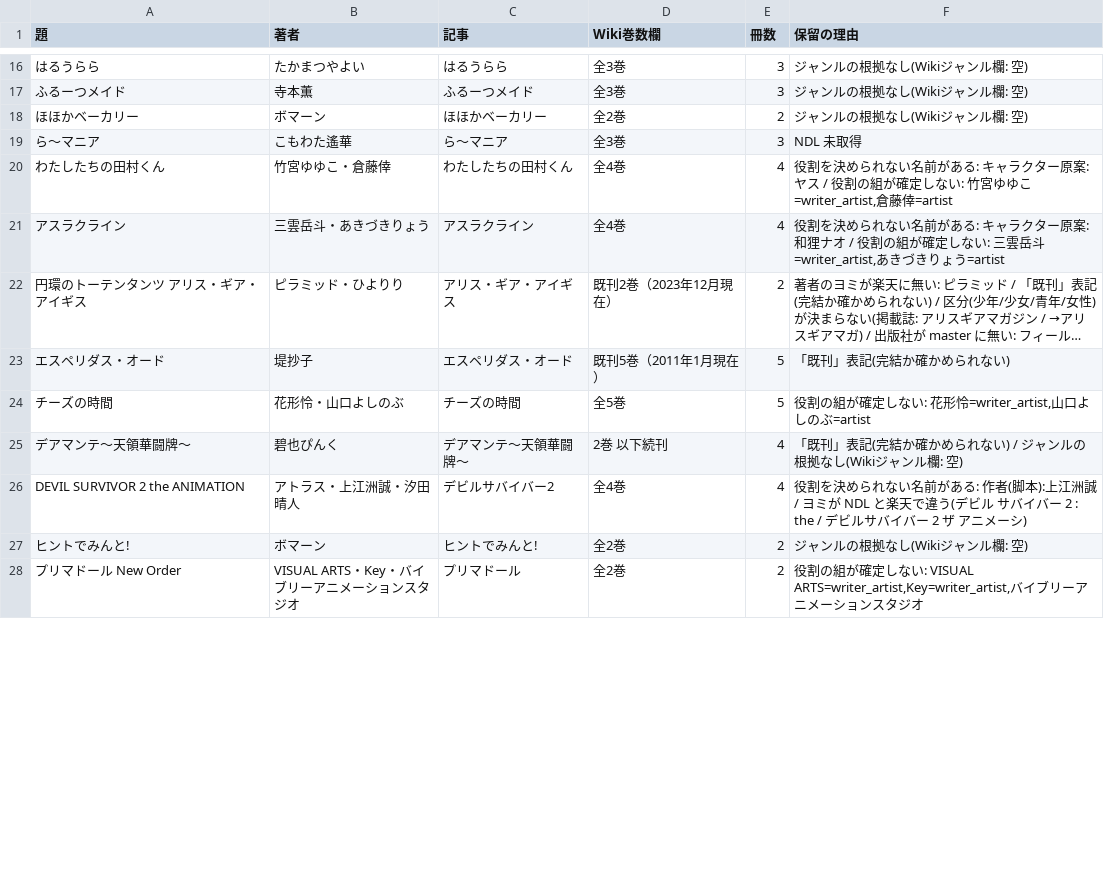
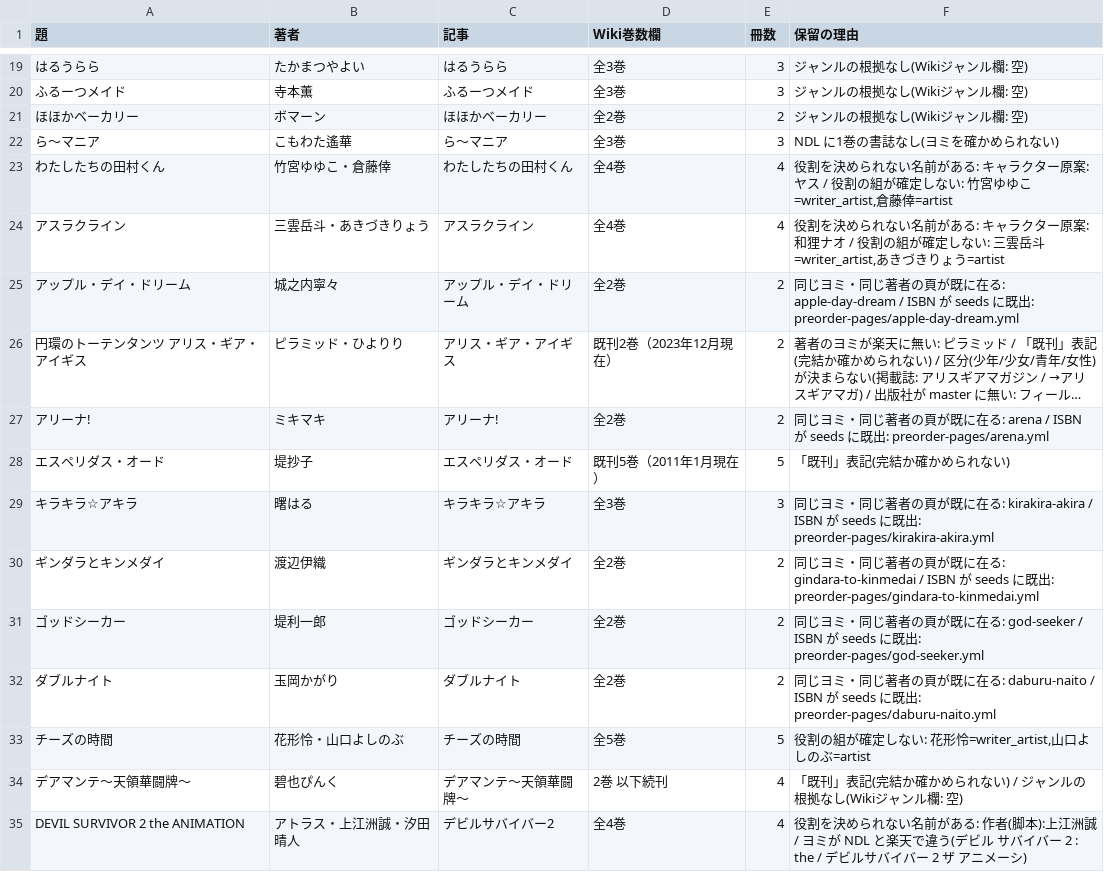
Before and after one commit to shuichi0725-cmyk/MANGAL, a TSV file: docs/production-diagnostics/wiki-nopage-hold.tsv, drawn as a sheet; only a part is shown, gaps mark what is left out; the shorter side is filled out with more unchanged rows; long unchanged cells end in …; addresses are those after the commit; the diff covers the shown part only; the diff names each change by its address in the sheet, - before the commit and + after, or states it on an @@ line.

```diff
--- a/docs/production-diagnostics/wiki-nopage-hold.tsv
+++ b/docs/production-diagnostics/wiki-nopage-hold.tsv
-F22 (保留の理由): NDL 未取得
+F22 (保留の理由): NDL に1巻の書誌なし(ヨミを確かめられない)
+row 25: アップル・デイ・ドリーム | 城之内寧々 | アップル・デイ・ドリーム | 全2巻 | 2 | 同じヨミ・同じ著者の頁が既に在る: apple-day-dream / ISBN が seeds に既出: preorder-pages/apple-day-dream.yml
+row 27: アリーナ! | ミキマキ | アリーナ! | 全2巻 | 2 | 同じヨミ・同じ著者の頁が既に在る: arena / ISBN が seeds に既出: preorder-pages/arena.yml
+row 29: キラキラ☆アキラ | 曙はる | キラキラ☆アキラ | 全3巻 | 3 | 同じヨミ・同じ著者の頁が既に在る: kirakira-akira / ISBN が seeds に既出: preorder-pages/kirakira-akira.yml
+row 30: ギンダラとキンメダイ | 渡辺伊織 | ギンダラとキンメダイ | 全2巻 | 2 | 同じヨミ・同じ著者の頁が既に在る: gindara-to-kinmedai / ISBN が seeds に既出: preorder-pages/gindara-to-kinmedai.yml
+row 31: ゴッドシーカー | 堤利一郎 | ゴッドシーカー | 全2巻 | 2 | 同じヨミ・同じ著者の頁が既に在る: god-seeker / ISBN が seeds に既出: preorder-pages/god-seeker.yml
+row 32: ダブルナイト | 玉岡かがり | ダブルナイト | 全2巻 | 2 | 同じヨミ・同じ著者の頁が既に在る: daburu-naito / ISBN が seeds に既出: preorder-pages/daburu-naito.yml
```
Also changed, not shown: 21 added rows, 1 removed row and 13 edited cells elsewhere in this file, 10 other files.
